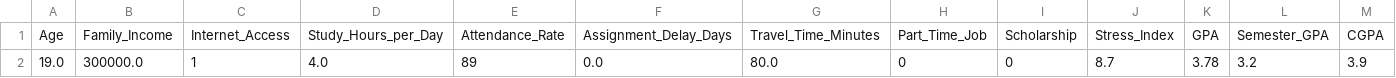
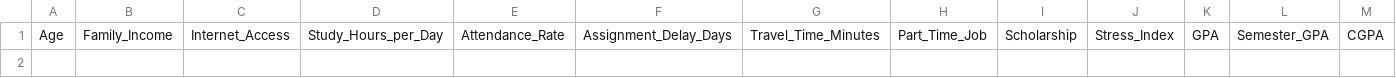
Before and after one commit to yuvalshahtech/student-dropout-risk-prediction, a CSV file: data/feedback_data.csv, drawn as a sheet; only a part is shown; rows hold the shown columns only; the diff names each change by its address in the sheet, - before the commit and + after, or states it on an @@ line.

```diff
--- a/data/feedback_data.csv
+++ b/data/feedback_data.csv
-row 2: 19.0 | 300000.0 | 1 | 4.0 | 89 | 0.0 | 80.0 | 0 | 0 | 8.7 | 3.78 | 3.2 | 3.9
```
Also changed, not shown: 15 other files.
